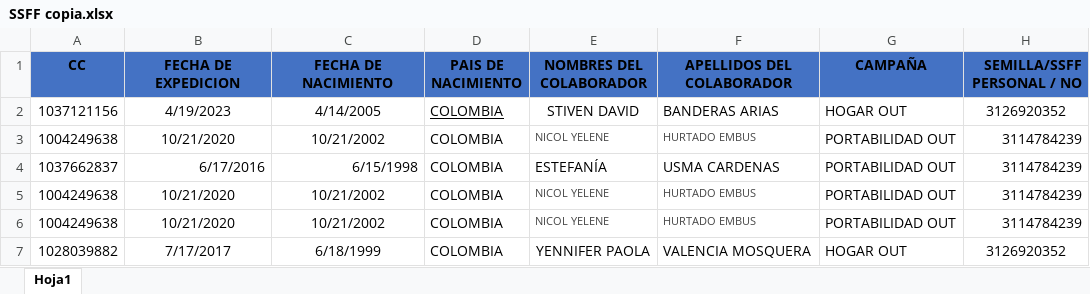
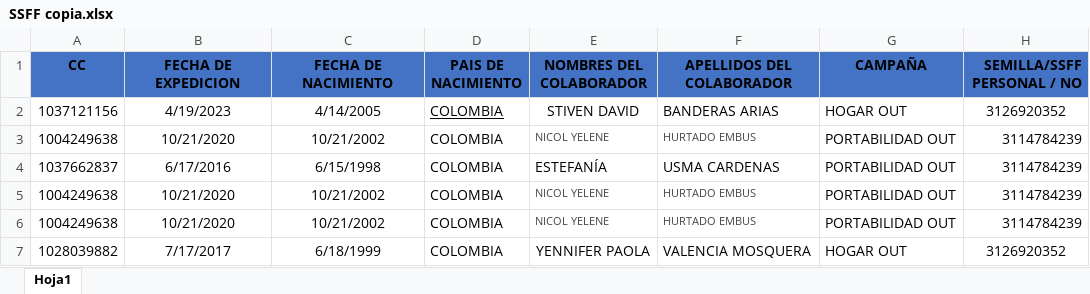
Before and after one commit to andresj4r4millo/susesfactor, an Excel workbook: SSFF copia.xlsx, sheet Hoja1, drawn as a sheet; only a part is shown; values as stored, in another font and other column widths than the file's, no borders; conditional formats not drawn; the diff names each change by its address in the sheet, - before the commit and + after, or states it on an @@ line.

Commit message:
fechas

```diff
--- a/SSFF copia.xlsx (sheet Hoja1)
+++ b/SSFF copia.xlsx (sheet Hoja1)
-B4:C4 alignment: right
+B4:C4 alignment: center
```
Also changed, not shown: 2 other files.
